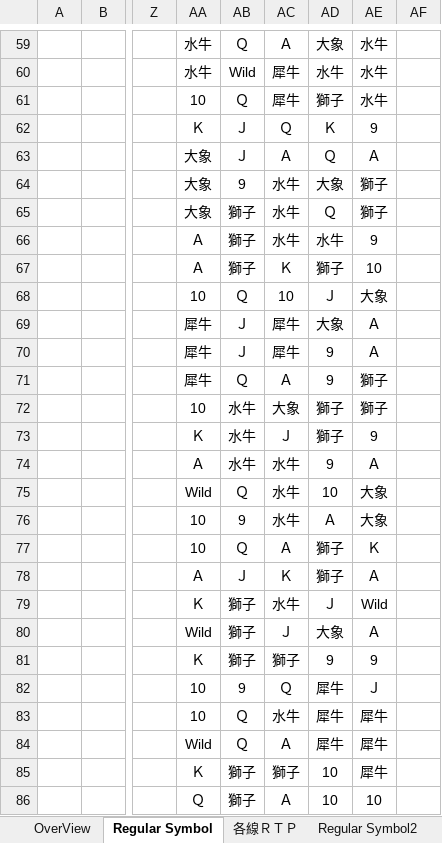
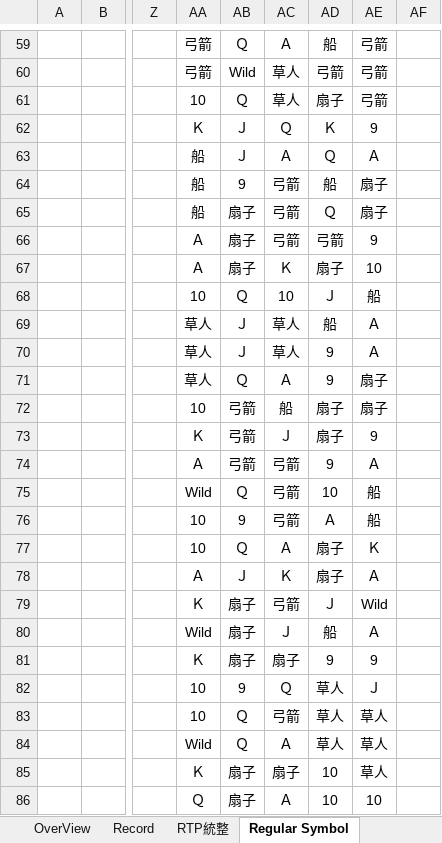
Before and after one commit to a4w94/Slot, an Excel workbook: LineGame/FireShip/parsheet/火燒連環船.xlsx, sheet Regular Symbol, drawn as a sheet; only a part is shown, gaps mark what is left out; values as stored, in another font and other column widths than the file's, no borders; conditional formats not drawn; the diff covers the shown part only; the diff names each change by its address in the sheet, - before the commit and + after, or states it on an @@ line.

```diff
--- a/LineGame/FireShip/parsheet/火燒連環船.xlsx (sheet Regular Symbol)
+++ b/LineGame/FireShip/parsheet/火燒連環船.xlsx (sheet Regular Symbol)
+sheet tab: Record
+sheet tab: RTP統整
-AA59:AA60: 水牛
+AA59:AA60: 弓箭
-AD59: 大象
+AD59: 船
-AE59:AE61: 水牛
+AE59:AE61: 弓箭
-AC60:AC61: 犀牛
+AC60:AC61: 草人
-AD60: 水牛
+AD60: 弓箭
-AD61: 獅子
+AD61: 扇子
-AA63:AA65: 大象
+AA63:AA65: 船
-AC64:AC66: 水牛
+AC64:AC66: 弓箭
-AD64: 大象
+AD64: 船
-AE64:AE65: 獅子
+AE64:AE65: 扇子
-AB65:AB67: 獅子
+AB65:AB67: 扇子
-AD66: 水牛
+AD66: 弓箭
-AD67: 獅子
+AD67: 扇子
-AE68: 大象
+AE68: 船
-AA69:AA71: 犀牛
+AA69:AA71: 草人
-AC69:AC70: 犀牛
+AC69:AC70: 草人
-AD69: 大象
+AD69: 船
-AE71:AE72: 獅子
+AE71:AE72: 扇子
-AB72:AB74: 水牛
+AB72:AB74: 弓箭
-AC72: 大象
+AC72: 船
-AD72:AD73: 獅子
+AD72:AD73: 扇子
-AC74:AC76: 水牛
+AC74:AC76: 弓箭
-AE75:AE76: 大象
+AE75:AE76: 船
-AD77:AD78: 獅子
+AD77:AD78: 扇子
-AB79:AB81: 獅子
+AB79:AB81: 扇子
-AC79: 水牛
+AC79: 弓箭
-AD80: 大象
+AD80: 船
-AC81: 獅子
+AC81: 扇子
-AD82:AD84: 犀牛
+AD82:AD84: 草人
-AC83: 水牛
+AC83: 弓箭
-AE83:AE85: 犀牛
+AE83:AE85: 草人
-AB85:AB86: 獅子
+AB85:AB86: 扇子
-AC85: 獅子
+AC85: 扇子
```
Also changed, not shown: 127 edited cells elsewhere in this sheet, sheet FGRegular Symbol2, sheet FGRegular Symbol, sheet ＦＧ各線ＲＴＰ, sheet ＦＧ各線ＲＴＰ2, sheet Regular Symbol2, sheet 各線ＲＴＰ, 2 more sheets, other sheet tabs, LineGame/FireShip/parsheet/fgparsheet.xlsx, LineGame/FireShip/parsheet/ngparsheet.xlsx, 28 other files.
